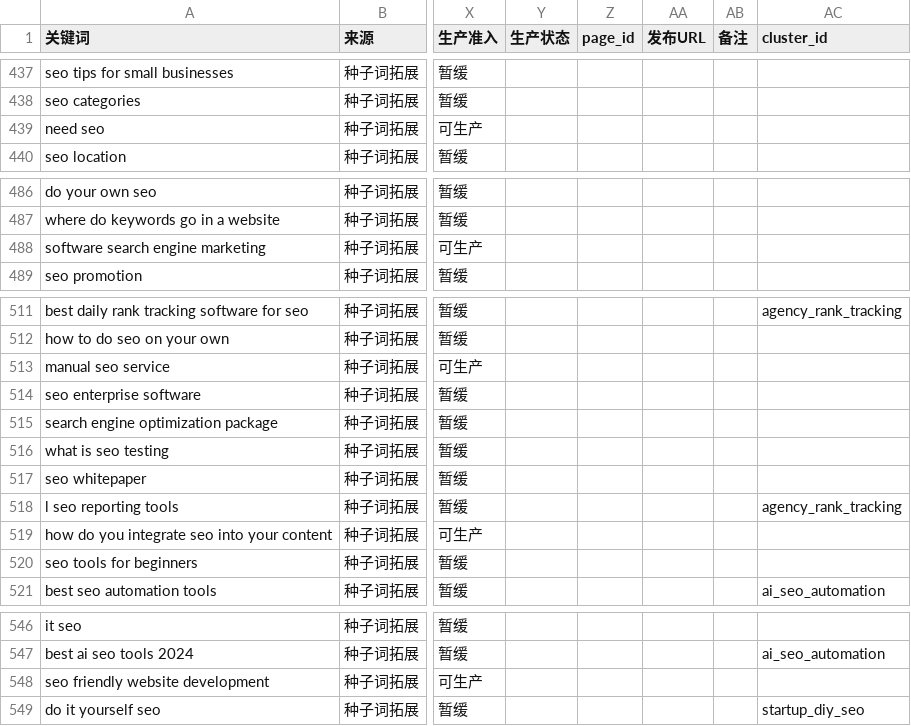
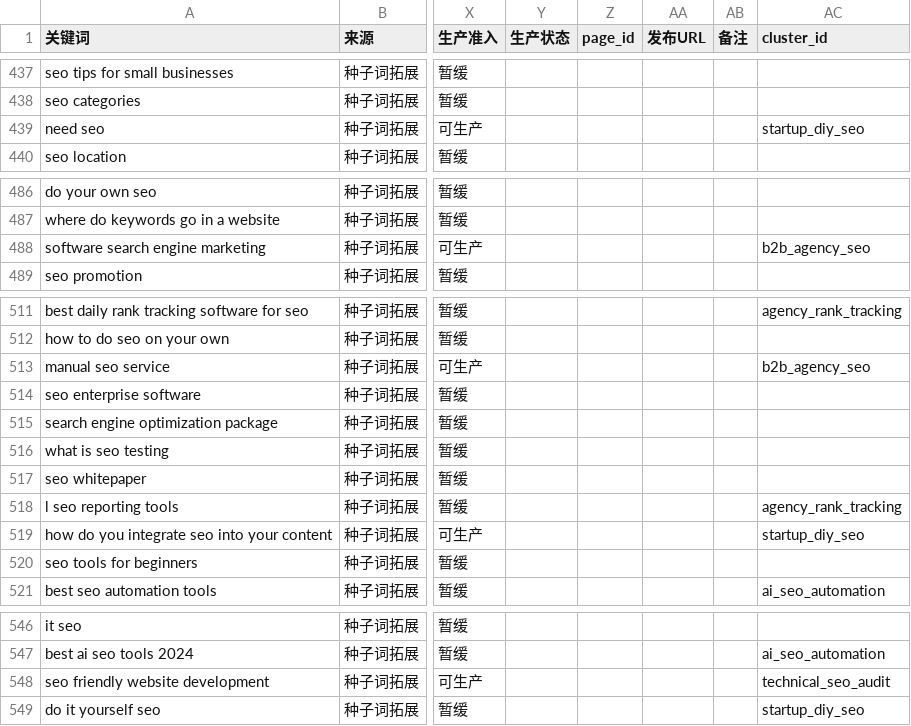
Before and after one commit to xdawayer/gengrowth-ops, a CSV file: inbox/02-keyword-research/2026-07-01-gengrowth-关键词主表-with-cluster.csv, drawn as a sheet; only a part is shown, gaps mark what is left out; the diff covers the shown part only; the diff names each change by its address in the sheet, - before the commit and + after, or states it on an @@ line.

```diff
--- a/inbox/02-keyword-research/2026-07-01-gengrowth-关键词主表-with-cluster.csv
+++ b/inbox/02-keyword-research/2026-07-01-gengrowth-关键词主表-with-cluster.csv
-AC439 (cluster_id): (empty)
+AC439 (cluster_id): startup_diy_seo
-AC488 (cluster_id): (empty)
+AC488 (cluster_id): b2b_agency_seo
-AC513 (cluster_id): (empty)
+AC513 (cluster_id): b2b_agency_seo
-AC519 (cluster_id): (empty)
+AC519 (cluster_id): startup_diy_seo
-AC548 (cluster_id): (empty)
+AC548 (cluster_id): technical_seo_audit
```
Also changed, not shown: 19 edited cells elsewhere in this file, inbox/02-keyword-research/2026-07-01-gengrowth-cluster-table-updated.csv, inbox/02-keyword-research/2026-07-01-gengrowth-快速胜利-with-cluster.csv, 1 other file.
